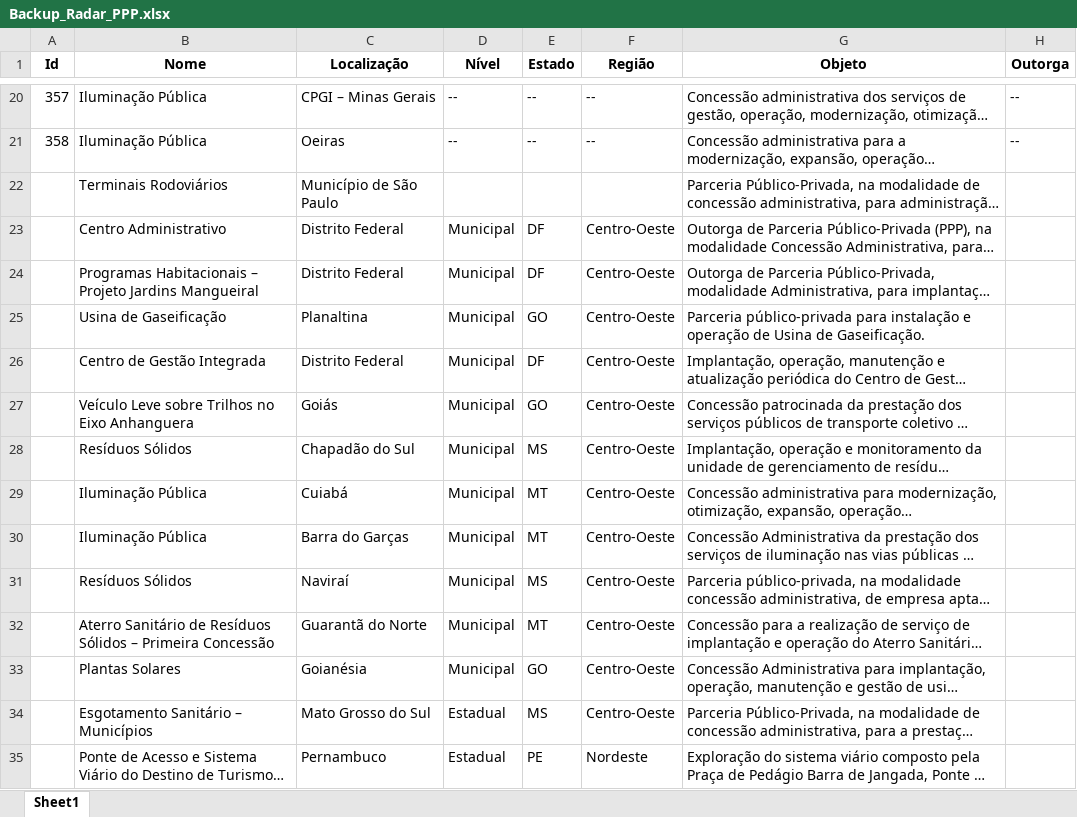
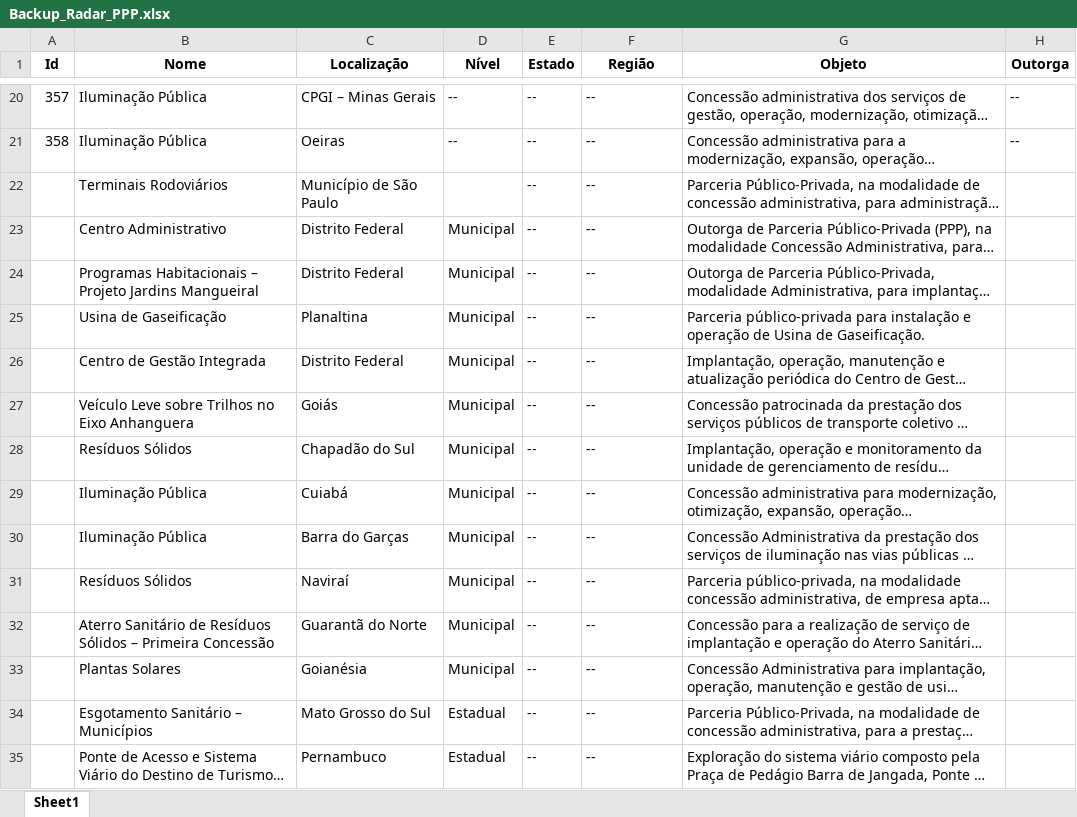
Before and after one commit to LaisNSilva/Base_PPP, an Excel workbook: output/Backup_Radar_PPP.xlsx, sheet Sheet1, drawn as a sheet; only a part is shown, gaps mark what is left out; long unchanged cells end in …; values as stored, in another font and other column widths than the file's, no borders; the diff covers the shown part only; the diff names each change by its address in the sheet, - before the commit and + after, or states it on an @@ line.

Commit message:
Cleaning Columns "Região" e etc

```diff
--- a/output/Backup_Radar_PPP.xlsx (sheet Sheet1)
+++ b/output/Backup_Radar_PPP.xlsx (sheet Sheet1)
-E22 (Estado): (empty)
+E22 (Estado): --
-F22 (Região): (empty)
+F22 (Região): --
-E23:E24 (Estado): DF
+E23:E24 (Estado): --
-F23:F34 (Região): Centro-Oeste
+F23:F34 (Região): --
-E25 (Estado): GO
+E25 (Estado): --
-E26 (Estado): DF
+E26 (Estado): --
-E27 (Estado): GO
+E27 (Estado): --
-E28 (Estado): MS
+E28 (Estado): --
-E29:E30 (Estado): MT
+E29:E30 (Estado): --
-E31 (Estado): MS
+E31 (Estado): --
-E32 (Estado): MT
+E32 (Estado): --
-E33 (Estado): GO
+E33 (Estado): --
-E34 (Estado): MS
+E34 (Estado): --
-E35 (Estado): PE
+E35 (Estado): --
-F35 (Região): Nordeste
+F35 (Região): --
```
Also changed, not shown: 346 edited cells elsewhere in this sheet.
